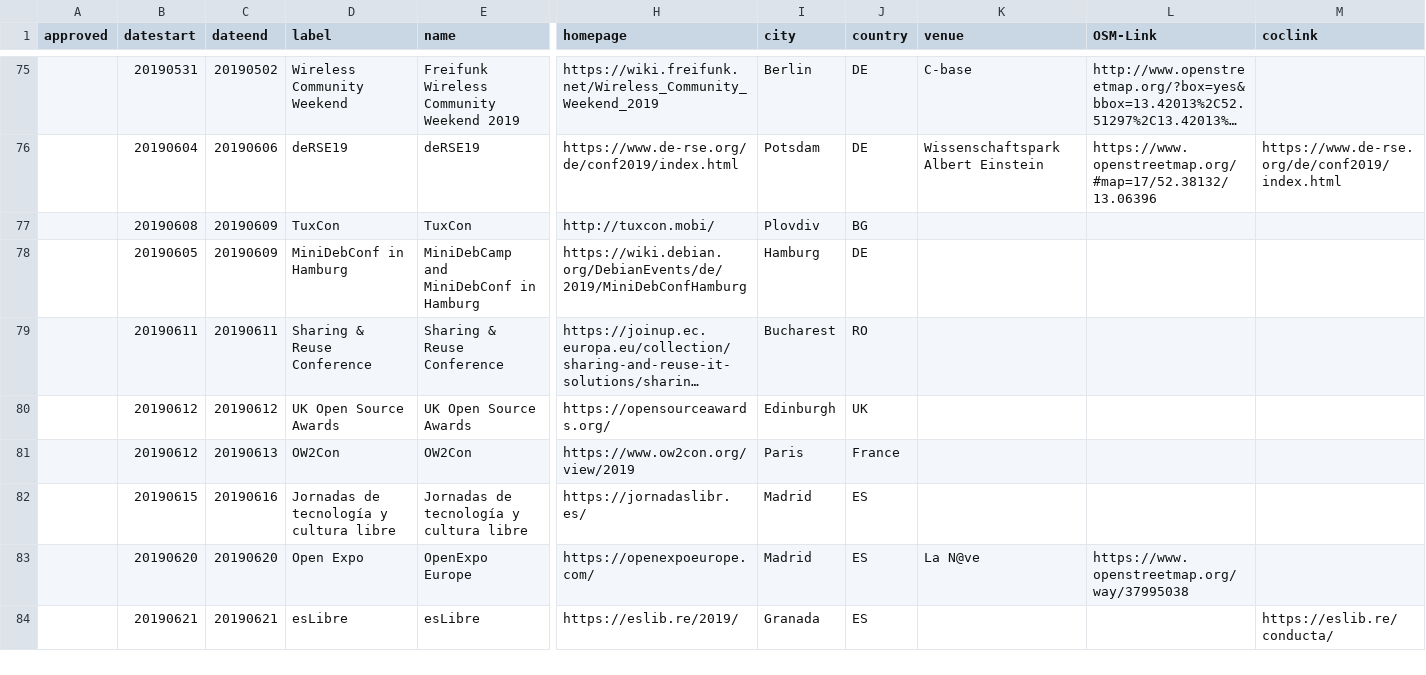
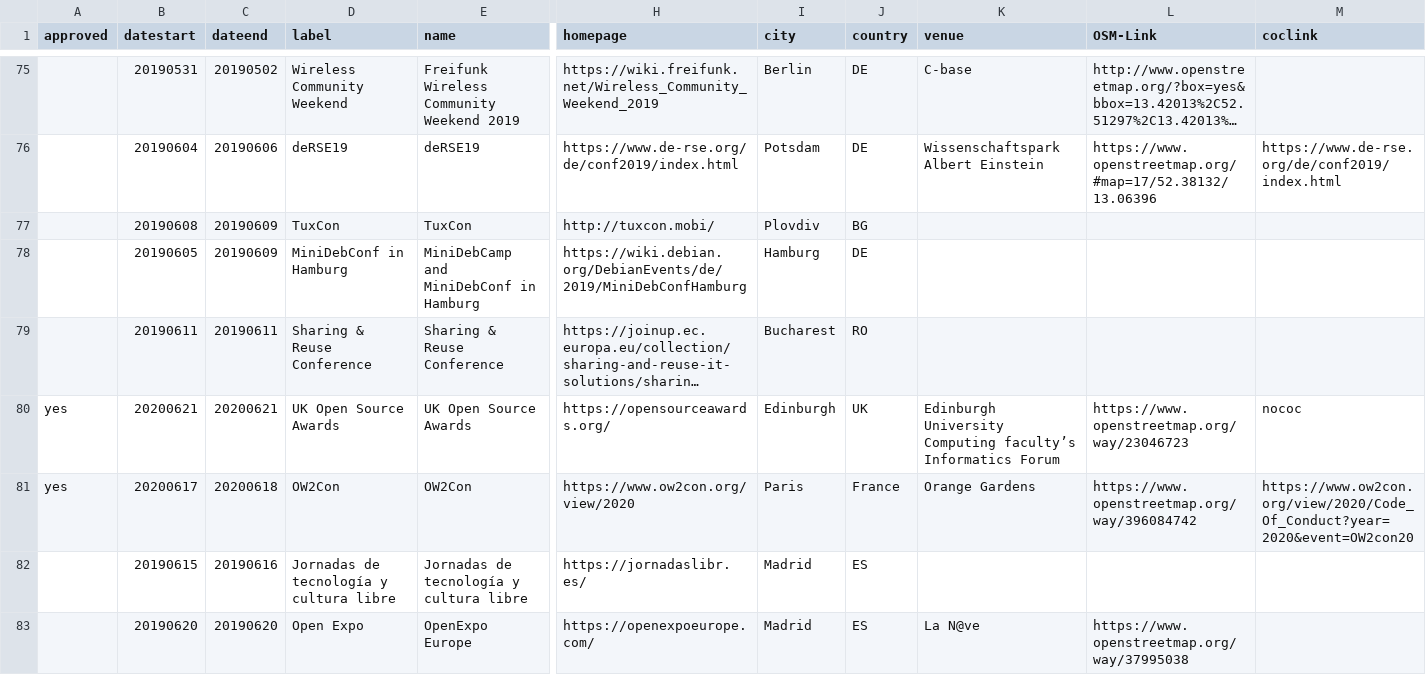
Before and after one commit to foss-events/website, a CSV file: 2020_events_db.csv, drawn as a sheet; only a part is shown, gaps mark what is left out; the shorter side is filled out with more unchanged rows; long unchanged cells end in …; removed rows and columns are numbered as before the commit, all else as after; rows hold the shown columns only; the diff covers the shown part only; the diff names each change by its address in the sheet, - before the commit and + after, or states it on an @@ line.

Commit message:
update1204

```diff
--- a/2020_events_db.csv
+++ b/2020_events_db.csv
-row 80:  | 20190612 | 20190612 | UK Open Source Awards | UK Open Source Awards | https://opensourceawards.org/ | Edinburgh | UK
-row 81:  | 20190612 | 20190613 | OW2Con | OW2Con | https://www.ow2con.org/view/2019 | Paris | France
+row 80: yes | 20200621 | 20200621 | UK Open Source Awards | UK Open Source Awards | https://opensourceawards.org/ | Edinburgh | UK | Edinburgh University Computing faculty’s Informatics Forum | https://www.openstreetmap.org/way/23046723 | nococ
+row 81: yes | 20200617 | 20200618 | OW2Con | OW2Con | https://www.ow2con.org/view/2020 | Paris | France | Orange Gardens | https://www.openstreetmap.org/way/396084742 | https://www.ow2con.org/view/2020/Code_Of_Conduct?year=2020&event=OW2con20
```
Also changed, not shown: 1 added row and 6 edited cells elsewhere in this file.
